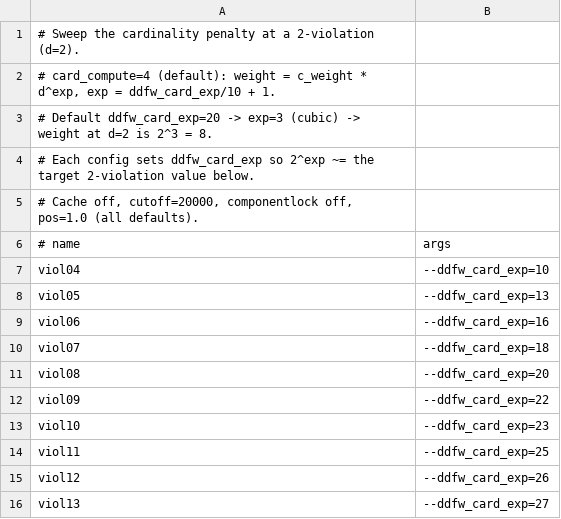
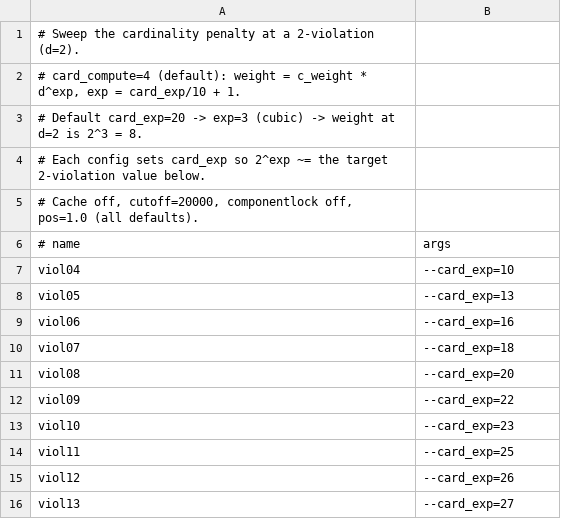
Before and after one commit to marijnheule/calfwsat, a TSV file: bench/configs-cardexp.tsv, drawn as a sheet.

```diff
--- a/bench/configs-cardexp.tsv
+++ b/bench/configs-cardexp.tsv
@@ -1,16 +1,16 @@
 # Sweep the cardinality penalty at a 2-violation (d=2).
-# card_compute=4 (default): weight = c_weight * d^exp, exp = ddfw_card_exp/10 + 1.
-# Default ddfw_card_exp=20 -> exp=3 (cubic) -> weight at d=2 is 2^3 = 8.
-# Each config sets ddfw_card_exp so 2^exp ~= the target 2-violation value below.
+# card_compute=4 (default): weight = c_weight * d^exp, exp = card_exp/10 + 1.
+# Default card_exp=20 -> exp=3 (cubic) -> weight at d=2 is 2^3 = 8.
+# Each config sets card_exp so 2^exp ~= the target 2-violation value below.
 # Cache off, cutoff=20000, componentlock off, pos=1.0 (all defaults).
 # name	args
-viol04	--ddfw_card_exp=10
-viol05	--ddfw_card_exp=13
-viol06	--ddfw_card_exp=16
-viol07	--ddfw_card_exp=18
-viol08	--ddfw_card_exp=20
-viol09	--ddfw_card_exp=22
-viol10	--ddfw_card_exp=23
-viol11	--ddfw_card_exp=25
-viol12	--ddfw_card_exp=26
-viol13	--ddfw_card_exp=27
+viol04	--card_exp=10
+viol05	--card_exp=13
+viol06	--card_exp=16
+viol07	--card_exp=18
+viol08	--card_exp=20
+viol09	--card_exp=22
+viol10	--card_exp=23
+viol11	--card_exp=25
+viol12	--card_exp=26
+viol13	--card_exp=27
```
Also changed, not shown: bench/configs-aeq-ceq-fine.tsv, bench/configs-aeq-ceq.tsv, 15 other files.
